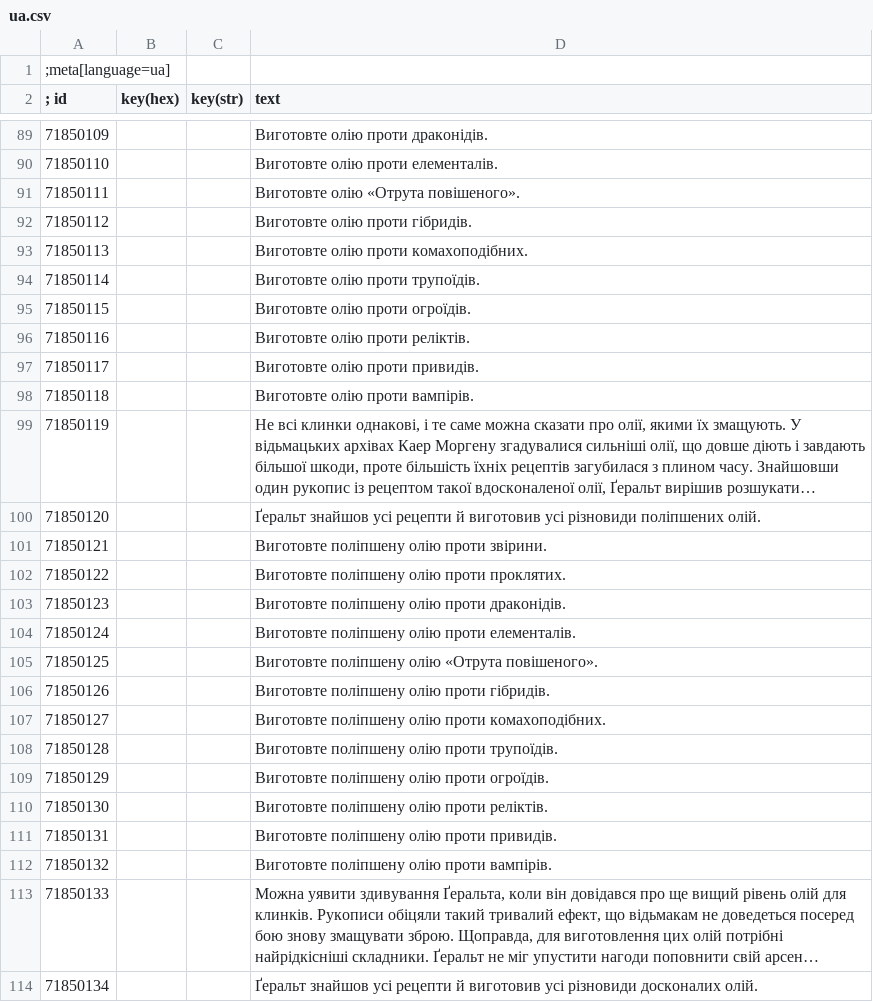
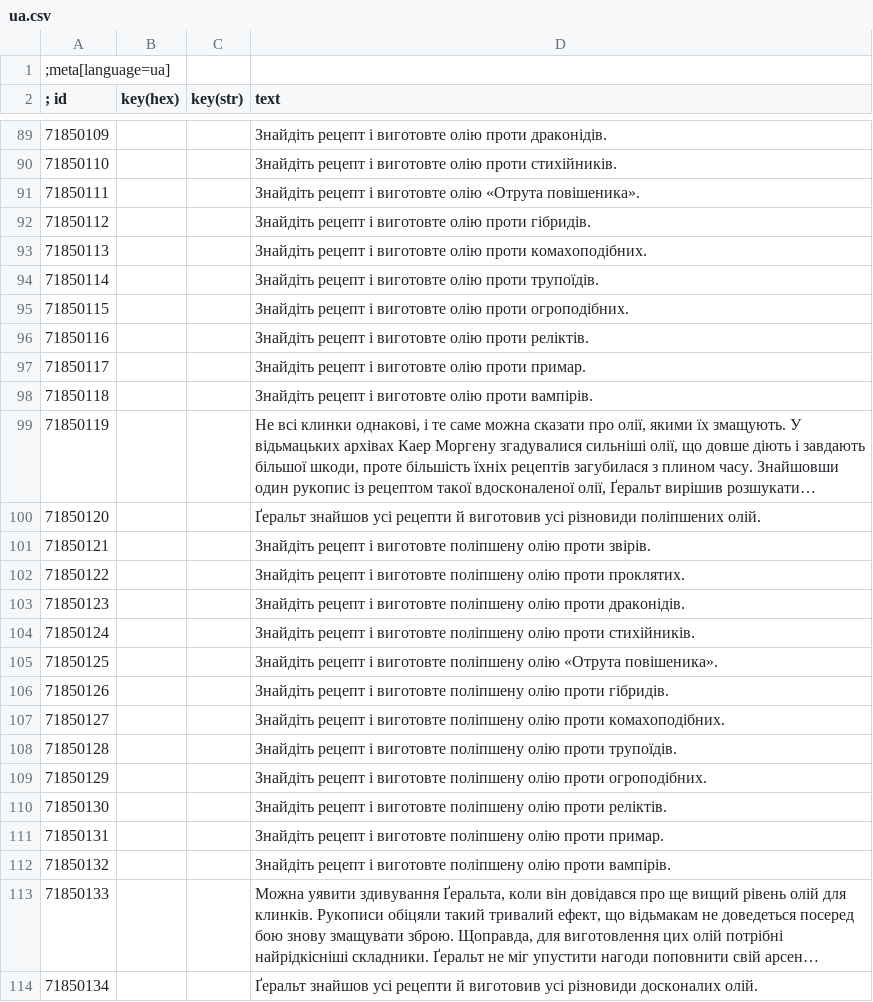
Before and after one commit to elartix/TW3_dlcw3qe_UA, a CSV file: dlcw3qe/content/ua.csv, drawn as a sheet; only a part is shown, gaps mark what is left out; long unchanged cells end in …; the diff covers the shown part only; the diff names each change by its address in the sheet, - before the commit and + after, or states it on an @@ line.

```diff
--- a/dlcw3qe/content/ua.csv
+++ b/dlcw3qe/content/ua.csv
-D89 (text): Виготовте олію проти драконідів.
+D89 (text): Знайдіть рецепт і виготовте олію проти драконідів.
-D90 (text): Виготовте олію проти елементалів.
+D90 (text): Знайдіть рецепт і виготовте олію проти стихійників.
-D91 (text): Виготовте олію «Отрута повішеного».
+D91 (text): Знайдіть рецепт і виготовте олію «Отрута повішеника».
-D92 (text): Виготовте олію проти гібридів.
+D92 (text): Знайдіть рецепт і виготовте олію проти гібридів.
-D93 (text): Виготовте олію проти комахоподібних.
+D93 (text): Знайдіть рецепт і виготовте олію проти комахоподібних.
-D94 (text): Виготовте олію проти трупоїдів.
+D94 (text): Знайдіть рецепт і виготовте олію проти трупоїдів.
-D95 (text): Виготовте олію проти огроїдів.
+D95 (text): Знайдіть рецепт і виготовте олію проти огроподібних.
-D96 (text): Виготовте олію проти реліктів.
+D96 (text): Знайдіть рецепт і виготовте олію проти реліктів.
-D97 (text): Виготовте олію проти привидів.
+D97 (text): Знайдіть рецепт і виготовте олію проти примар.
-D98 (text): Виготовте олію проти вампірів.
+D98 (text): Знайдіть рецепт і виготовте олію проти вампірів.
-D101 (text): Виготовте поліпшену олію проти звірини.
+D101 (text): Знайдіть рецепт і виготовте поліпшену олію проти звірів.
-D102 (text): Виготовте поліпшену олію…
+D102 (text): Знайдіть рецепт і виготовте поліпшену олію…
-D103 (text): Виготовте поліпшену олію…
+D103 (text): Знайдіть рецепт і виготовте поліпшену олію…
-D104 (text): Виготовте поліпшену олію проти елементалів.
+D104 (text): Знайдіть рецепт і виготовте поліпшену олію проти стихійників.
-D105 (text): Виготовте поліпшену олію «Отрута повішеного».
+D105 (text): Знайдіть рецепт і виготовте поліпшену олію «Отрута повішеника».
-D106 (text): Виготовте поліпшену олію…
+D106 (text): Знайдіть рецепт і виготовте поліпшену олію…
-D107 (text): Виготовте поліпшену олію…
+D107 (text): Знайдіть рецепт і виготовте поліпшену олію…
-D108 (text): Виготовте поліпшену олію…
+D108 (text): Знайдіть рецепт і виготовте поліпшену олію…
-D109 (text): Виготовте поліпшену олію проти огроїдів.
+D109 (text): Знайдіть рецепт і виготовте поліпшену олію проти огроподібних.
-D110 (text): Виготовте поліпшену олію…
+D110 (text): Знайдіть рецепт і виготовте поліпшену олію…
-D111 (text): Виготовте поліпшену олію проти привидів.
+D111 (text): Знайдіть рецепт і виготовте поліпшену олію проти примар.
-D112 (text): Виготовте поліпшену олію…
+D112 (text): Знайдіть рецепт і виготовте поліпшену олію…
```
Also changed, not shown: 163 edited cells elsewhere in this file, 1 other file.
